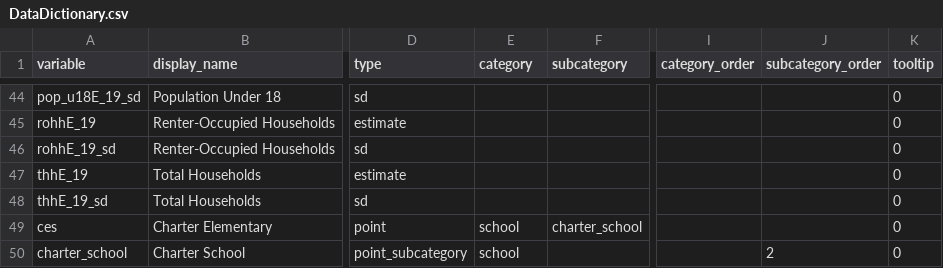
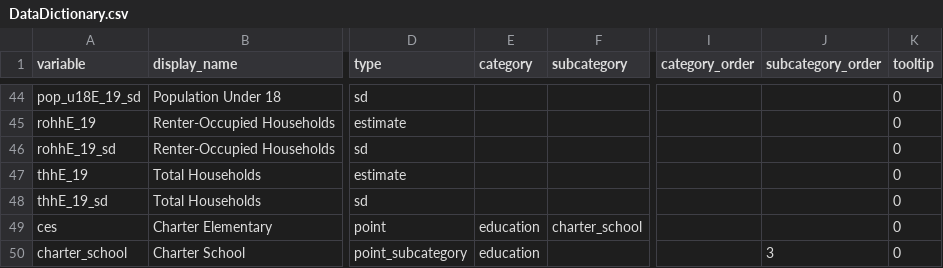
Before and after one commit to childpovertyactionlab/Social-Mobility, a CSV file: DataDictionary.csv, drawn as a sheet; only a part is shown, gaps mark what is left out; the diff covers the shown part only; the diff names each change by its address in the sheet, - before the commit and + after, or states it on an @@ line.

```diff
--- a/DataDictionary.csv
+++ b/DataDictionary.csv
-E49:E50 (category): school
+E49:E50 (category): education
-J50 (subcategory_order): 2
+J50 (subcategory_order): 3
```
Also changed, not shown: 1 added row and 14 edited cells elsewhere in this file, 2 other files.
